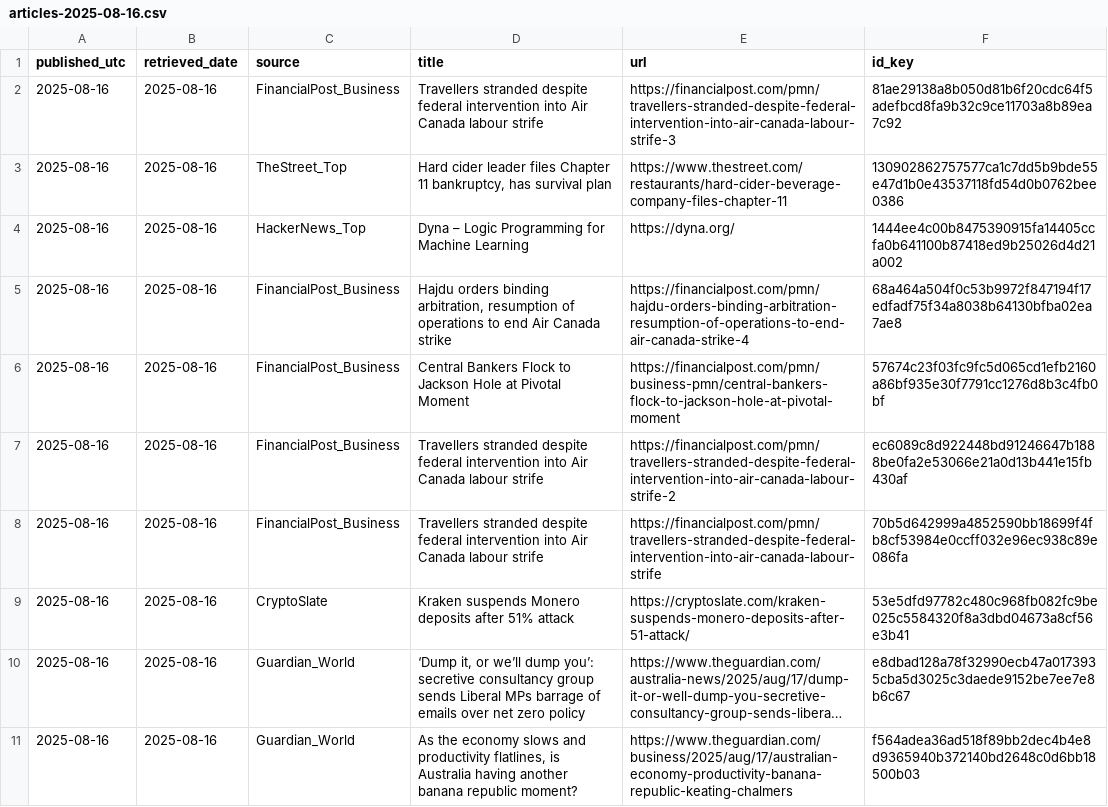
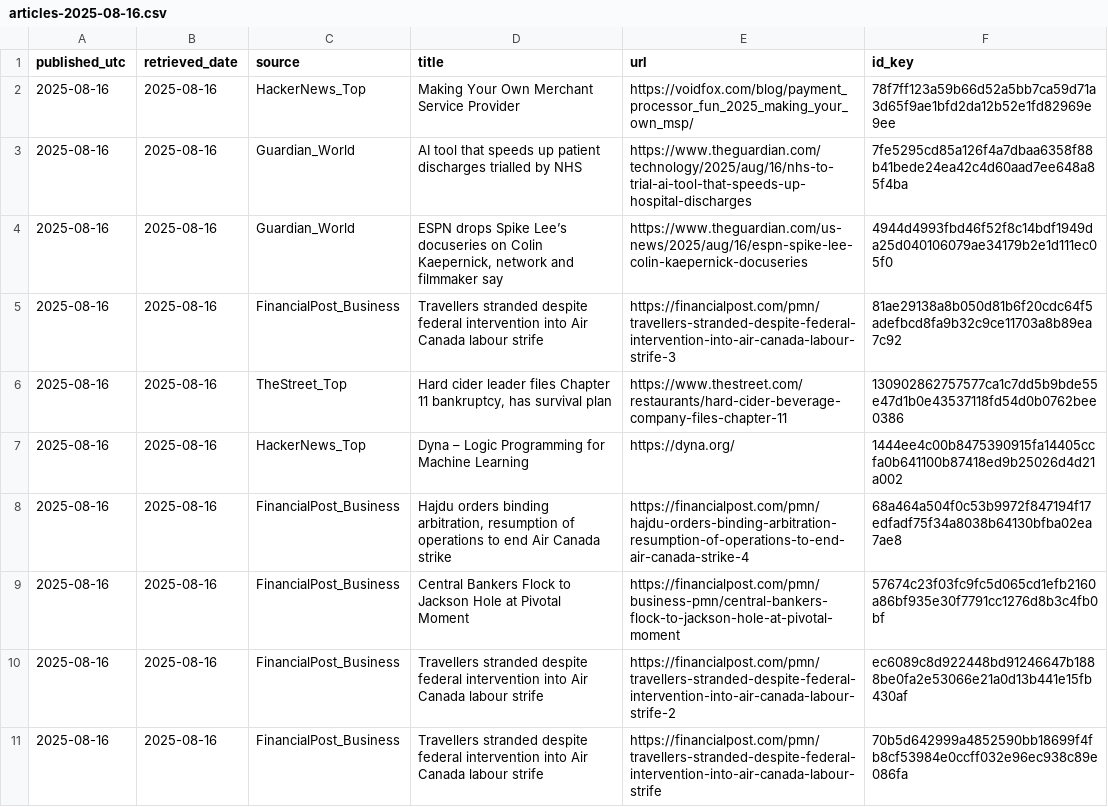
Before and after one commit to O0111lqczeadxws/rss-scanner, a CSV file: docs/archive/articles-2025-08-16.csv, drawn as a sheet; only a part is shown; the shorter side is filled out with more unchanged rows; long unchanged cells end in …; the diff names each change by its address in the sheet, - before the commit and + after, or states it on an @@ line.

```diff
--- a/docs/archive/articles-2025-08-16.csv
+++ b/docs/archive/articles-2025-08-16.csv
+row 2: 2025-08-16 | 2025-08-16 | HackerNews_Top | Making Your Own Merchant Service Provider | https://voidfox.com/blog/payment_processor_fun_2025_making_your_own_msp/ | 78f7ff123a59b66d52a5bb7ca59d71a3d65f9ae1bfd2da12b52e1fd82969e9ee
+row 3: 2025-08-16 | 2025-08-16 | Guardian_World | AI tool that speeds up patient discharges trialled by NHS | https://www.theguardian.com/technology/2025/aug/16/nhs-to-trial-ai-tool-that-speeds-up-hospital-discharges | 7fe5295cd85a126f4a7dbaa6358f88b41bede24ea42c4d60aad7ee648a85f4ba
+row 4: 2025-08-16 | 2025-08-16 | Guardian_World | ESPN drops Spike Lee’s docuseries on Colin Kaepernick, network and filmmaker say | https://www.theguardian.com/us-news/2025/aug/16/espn-spike-lee-colin-kaepernick-docuseries | 4944d4993fbd46f52f8c14bdf1949da25d040106079ae34179b2e1d111ec05f0
```
Also changed, not shown: docs/articles.csv, 5 other files.
